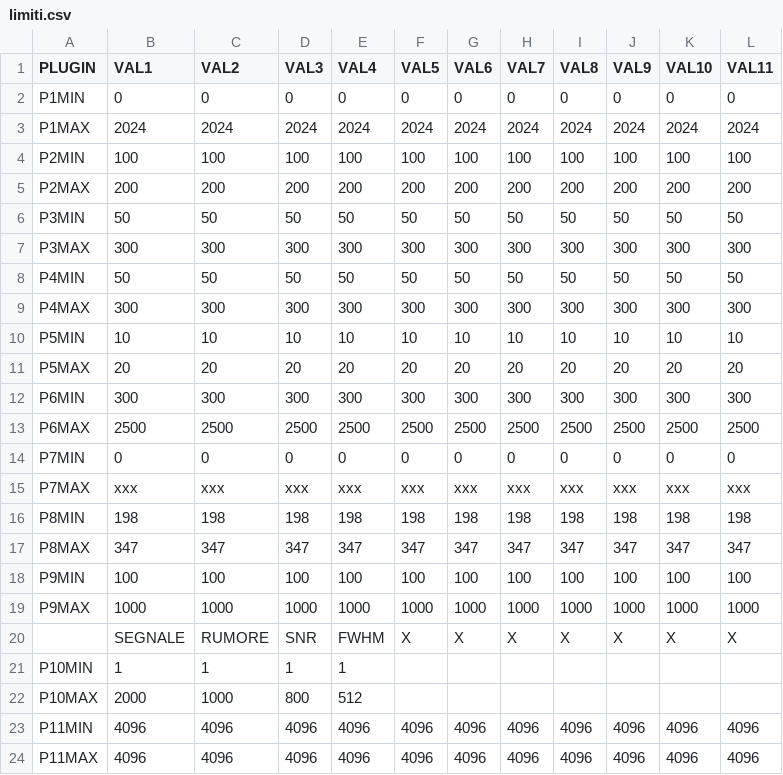
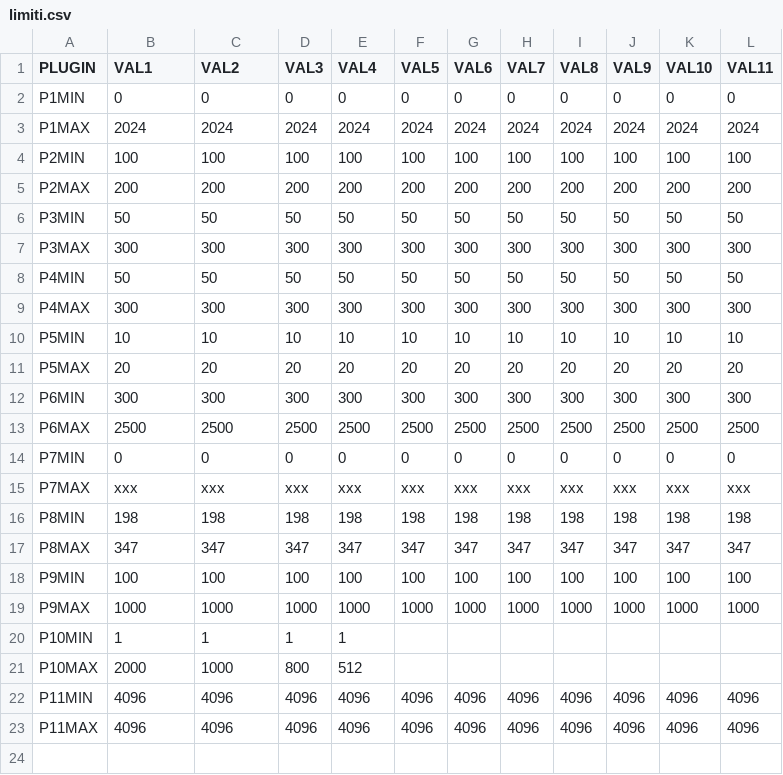
Before and after one commit to albertoduina/ControlliMensili, a CSV file: ControlliMensili/limiti.csv, drawn as a sheet; the diff names each change by its address in the sheet, - before the commit and + after, or states it on an @@ line.

```diff
--- a/ControlliMensili/limiti.csv
+++ b/ControlliMensili/limiti.csv
-row 20:  | SEGNALE | RUMORE | SNR | FWHM | X | X | X | X | X | X | X
```
Also changed, not shown: 5 other files.
